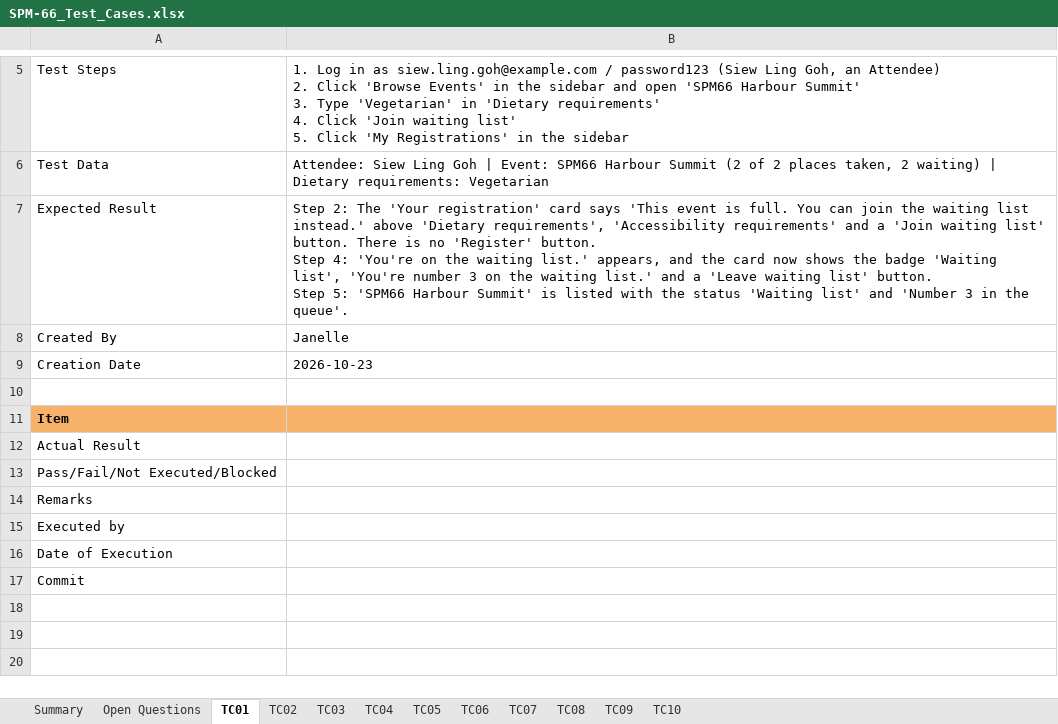
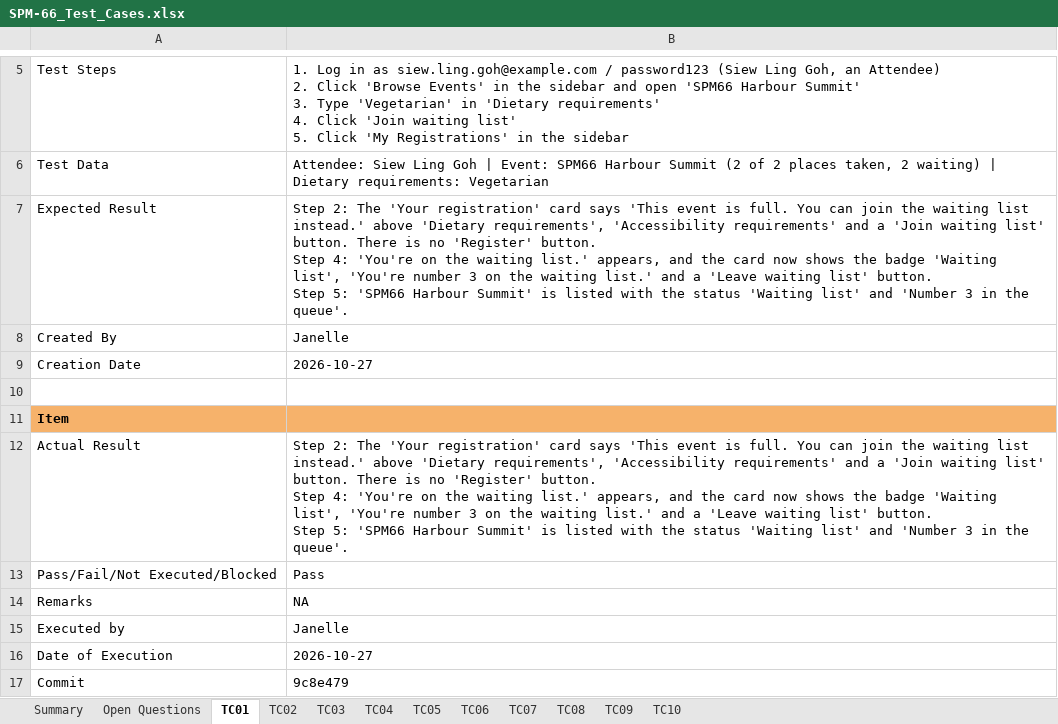
Before and after one commit to kchoongg/IS212, an Excel workbook: docs/test-cases/SPM-66_Test_Cases.xlsx, sheet TC01, drawn as a sheet; only a part is shown, gaps mark what is left out; values as stored, in another font and other column widths than the file's, no borders; ↵ is a line break in a cell; the diff names each change by its address in the sheet, - before the commit and + after, or states it on an @@ line.

```diff
--- a/docs/test-cases/SPM-66_Test_Cases.xlsx (sheet TC01)
+++ b/docs/test-cases/SPM-66_Test_Cases.xlsx (sheet TC01)
-B9: 2026-10-23
+B9: 2026-10-27
-B12: (empty)
+B12: Step 2: The 'Your registration' card says 'This event is full. You can join the waiting list instead.' above 'Dietary requirements', 'Accessibility requirements' and a 'Join waiting list' button. There is no 'Register' button. ↵ Step 4: 'You're on the waiting list.' appears, and the card now shows the badge 'Waiting list', 'You're number 3 on the waiting list.' and a 'Leave waiting list' button. ↵ Step 5: 'SPM66 Harbour Summit' is listed with the status 'Waiting list' and 'Number 3 in the queue'.
-B13: (empty)
+B13: Pass
-B14: (empty)
+B14: NA
-B15: (empty)
+B15: Janelle
-B16: (empty)
+B16: 2026-10-27
-B17: (empty)
+B17: 9c8e479
```
Also changed, not shown: sheet TC03, sheet TC02, sheet TC05, sheet TC06, sheet TC09, sheet TC10, 3 more sheets, 2 other files.
